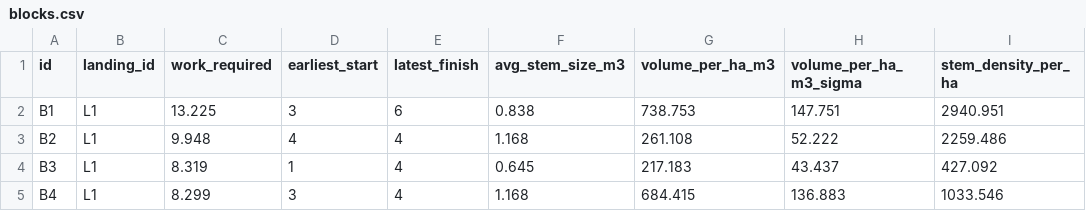
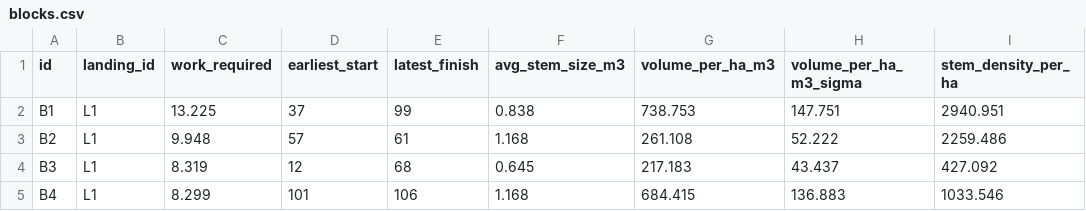
Before and after one commit to UBC-FRESH/fhops, a CSV file: docs/softwarex/assets/data/datasets/synthetic_small/data/blocks.csv, drawn as a sheet; only a part is shown; the diff names each change by its address in the sheet, - before the commit and + after, or states it on an @@ line.

```diff
--- a/docs/softwarex/assets/data/datasets/synthetic_small/data/blocks.csv
+++ b/docs/softwarex/assets/data/datasets/synthetic_small/data/blocks.csv
-D2 (earliest_start): 3
+D2 (earliest_start): 37
-E2 (latest_finish): 6
+E2 (latest_finish): 99
-D3 (earliest_start): 4
+D3 (earliest_start): 57
-E3 (latest_finish): 4
+E3 (latest_finish): 61
-D4 (earliest_start): 1
+D4 (earliest_start): 12
-E4 (latest_finish): 4
+E4 (latest_finish): 68
-D5 (earliest_start): 3
+D5 (earliest_start): 101
-E5 (latest_finish): 4
+E5 (latest_finish): 106
```
Also changed, not shown: docs/softwarex/assets/data/scaling/datasets/synthetic_large/data/blocks.csv, docs/softwarex/assets/data/scaling/datasets/synthetic_large/data/calendar.csv, 55 other files.
